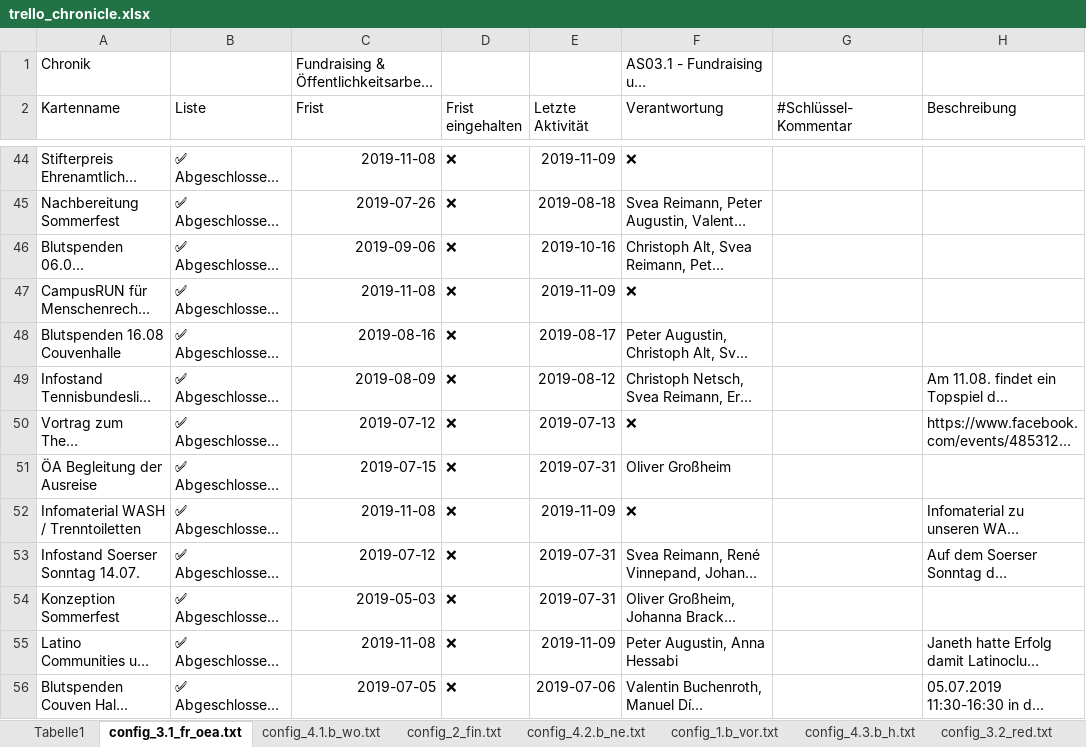
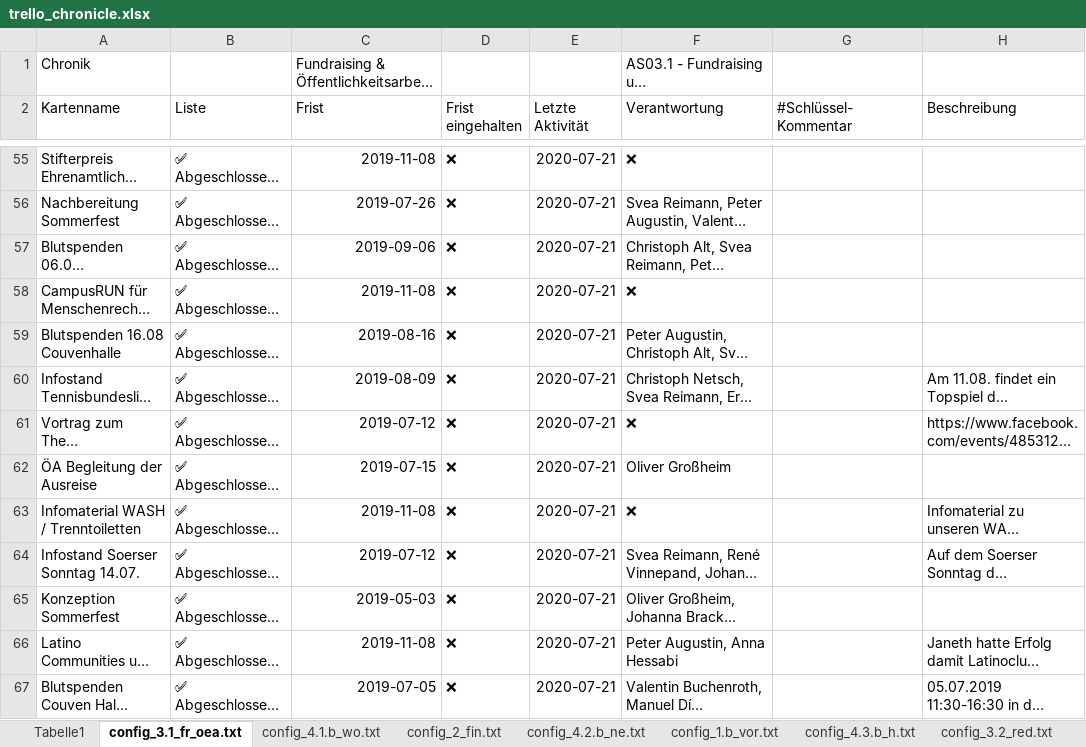
Before and after one commit to ChristophNetsch/SodisTools, an Excel workbook: trello_chronicle.xlsx, sheet config_3.1_fr_oea.txt, drawn as a sheet; only a part is shown, gaps mark what is left out; long unchanged cells end in …; values as stored, in another font and other column widths than the file's, no borders; addresses are those after the commit; the diff covers the shown part only; the diff names each change by its address in the sheet, - before the commit and + after, or states it on an @@ line.

```diff
--- a/trello_chronicle.xlsx (sheet config_3.1_fr_oea.txt)
+++ b/trello_chronicle.xlsx (sheet config_3.1_fr_oea.txt)
-E55 (Letzte Aktivität): 2019-11-09
+E55 (Letzte Aktivität): 2020-07-21
-E56 (Letzte Aktivität): 2019-08-18
+E56 (Letzte Aktivität): 2020-07-21
-E57 (Letzte Aktivität): 2019-10-16
+E57 (Letzte Aktivität): 2020-07-21
-E58 (Letzte Aktivität): 2019-11-09
+E58 (Letzte Aktivität): 2020-07-21
-E59 (Letzte Aktivität): 2019-08-17
+E59 (Letzte Aktivität): 2020-07-21
-E60 (Letzte Aktivität): 2019-08-12
+E60 (Letzte Aktivität): 2020-07-21
-E61 (Letzte Aktivität): 2019-07-13
+E61 (Letzte Aktivität): 2020-07-21
-E62 (Letzte Aktivität): 2019-07-31
+E62 (Letzte Aktivität): 2020-07-21
-E63 (Letzte Aktivität): 2019-11-09
+E63 (Letzte Aktivität): 2020-07-21
-E64:E65 (Letzte Aktivität): 2019-07-31
+E64:E65 (Letzte Aktivität): 2020-07-21
-E66 (Letzte Aktivität): 2019-11-09
+E66 (Letzte Aktivität): 2020-07-21
-E67 (Letzte Aktivität): 2019-07-06
+E67 (Letzte Aktivität): 2020-07-21
```
Also changed, not shown: 11 added rows and 72 edited cells elsewhere in this sheet, sheet config_4.1.a_pk.txt, sheet config_0_gruppe.txt, sheet config_4.1.b_wo.txt, sheet config_4.3.a_qw.txt, sheet config_4.2.a_bil.txt, sheet config_4.2.b_ne.txt, 2 more sheets, report_folder/report_3.1_fr_oea.xlsx, report_folder/report_4.1.b_wo.xlsx, 15 other files.
